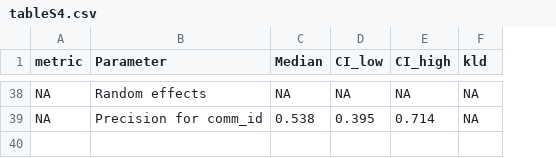
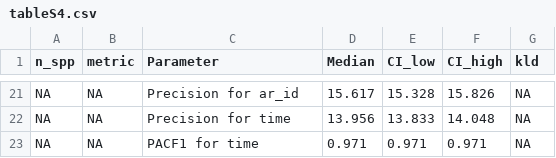
Before and after one commit to duncanobrien/lpi-multivariate-res, a CSV file: Results/figures/supplementary_tables/tableS4.csv, drawn as a sheet; only a part is shown, gaps mark what is left out; addresses are those after the commit; the diff covers the shown part only; the diff names each change by its address in the sheet, - before the commit and + after, or states it on an @@ line.

```diff
--- a/Results/figures/supplementary_tables/tableS4.csv
+++ b/Results/figures/supplementary_tables/tableS4.csv
+column A (n_spp), rows 21-22: NA | NA
-C21 (Parameter): Random effects
+C21 (Parameter): Precision for ar_id
-D21 (Median): NA
+D21 (Median): 15.617
-E21 (CI_low): NA
+E21 (CI_low): 15.328
-F21 (CI_high): NA
+F21 (CI_high): 15.826
-C22 (Parameter): Precision for comm_id
+C22 (Parameter): Precision for time
-D22 (Median): 0.538
+D22 (Median): 13.956
-E22 (CI_low): 0.395
+E22 (CI_low): 13.833
-F22 (CI_high): 0.714
+F22 (CI_high): 14.048
+row 23: NA | NA | PACF1 for time | 0.971 | 0.971 | 0.971 | NA
```
Also changed, not shown: 17 removed rows and 60 edited cells elsewhere in this file, Data/simulations/5_spp/invasive/stress/jacobian_5_spp.csv, Results/figures/supplementary_tables/tableS1.csv, 45 other files.
